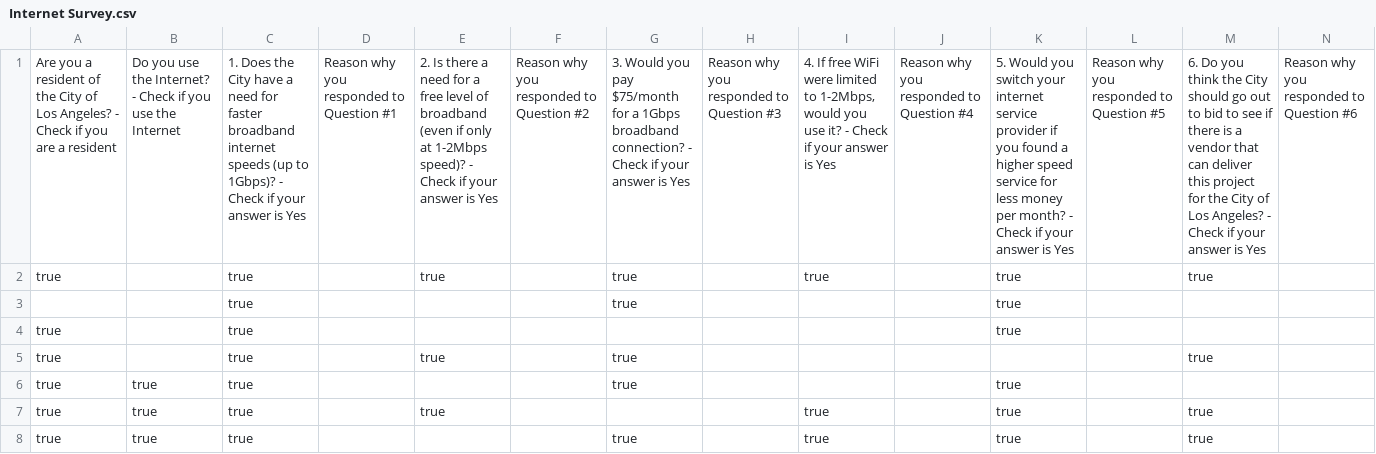
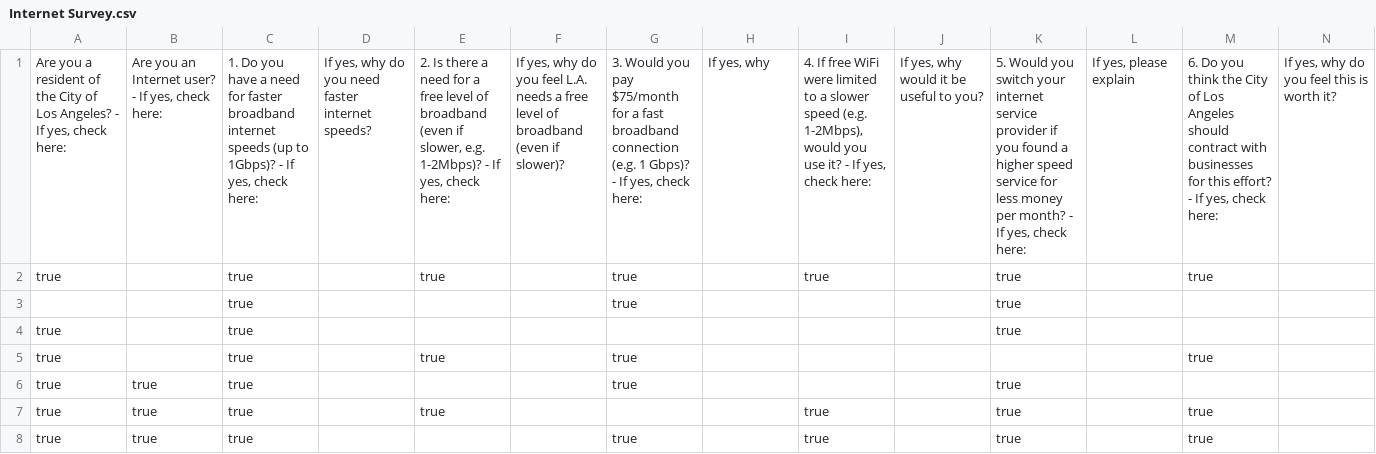
Before and after one commit to datadesk/checkbook-la-watchdog, a CSV file: csv/Internet Survey.csv, drawn as a sheet; removed rows and columns are numbered as before the commit, all else as after; the diff names each change by its address in the sheet, - before the commit and + after, or states it on an @@ line.

Commit message:
Archived data from source.

```diff
--- a/csv/Internet Survey.csv
+++ b/csv/Internet Survey.csv
-row 1: Are you a resident of the City of Los Angeles? - Check if you are a resident | Do you use the Internet? - Check if you use the Internet | 1. Does the City have a need for faster broadband internet speeds (up to 1Gbps)? - Check if your answer is Yes | Reason why you responded to Question #1 | 2. Is there a need for a free level of broadband (even if only at 1-2Mbps speed)? - Check if your answer is Yes | Reason why you responded to Question #2 | 3. Would you pay $75/month for a 1Gbps broadband connection? - Check if your answer is Yes | Reason why you responded to Question #3 | 4. If free WiFi were limited to 1-2Mbps, would you use it? - Check if your answer is Yes | Reason why you responded to Question #4 | 5. Would you switch your internet service provider if you found a higher speed service for less money per month? - Check if your answer is Yes | Reason why you responded to Question #5 | 6. Do you think the City should go out to bid to see if there is a vendor that can deliver this project for the City of Los Angeles? - Check if your answer is Yes | Reason why you responded to Question #6
+row 1: Are you a resident of the City of Los Angeles? - If yes, check here: | Are you an Internet user? - If yes, check here: | 1. Do you have a need for faster broadband internet speeds (up to 1Gbps)? - If yes, check here: | If yes, why do you need faster internet speeds? | 2. Is there a need for a free level of broadband (even if slower, e.g. 1-2Mbps)? - If yes, check here: | If yes, why do you feel L.A. needs a free level of broadband (even if slower)? | 3. Would you pay $75/month for a fast broadband connection (e.g. 1 Gbps)? - If yes, check here: | If yes, why | 4. If free WiFi were limited to a slower speed (e.g. 1-2Mbps), would you use it? - If yes, check here: | If yes, why would it be useful to you? | 5. Would you switch your internet service provider if you found a higher speed service for less money per month? - If yes, check here: | If yes, please explain | 6. Do you think the City of Los Angeles should contract with businesses for this effort? - If yes, check here: | If yes, why do you feel this is worth it?
```
Also changed, not shown: 12 other files.
